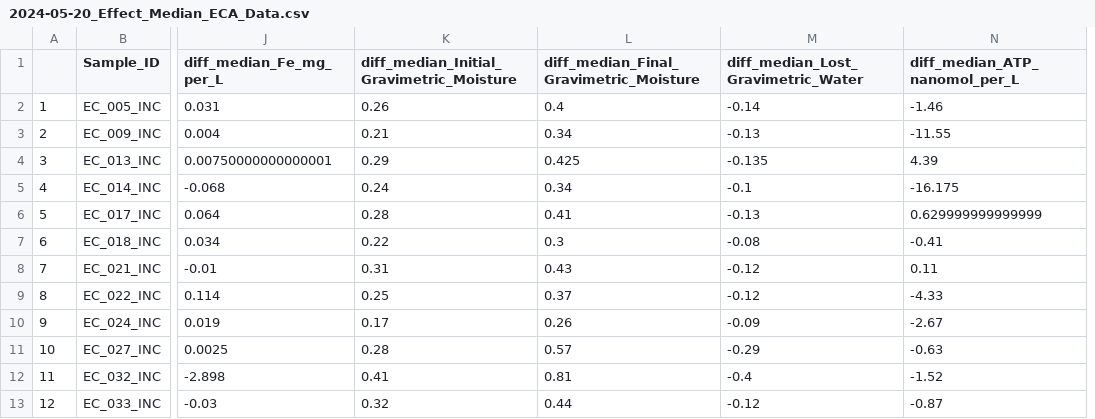
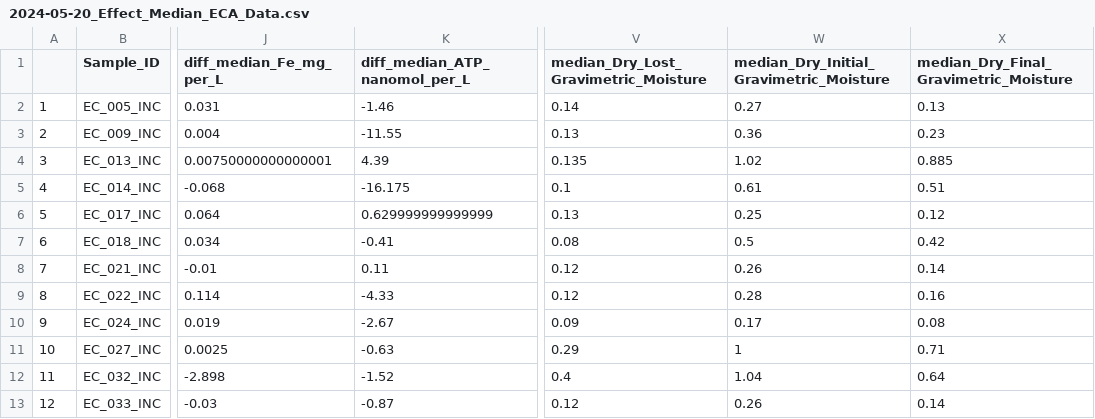
Before and after one commit to WHONDRS-Hub/ECA_Multireactor_Incubations, a CSV file: Data/Cleaned Data/2024-05-20_Effect_Median_ECA_Data.csv, drawn as a sheet; only a part is shown, gaps mark what is left out; removed rows and columns are numbered as before the commit, all else as after; the diff names each change by its address in the sheet, - before the commit and + after, or states it on an @@ line.

Commit message:
removed Diff_ in gravimetric moisture, switched to Dry treatment values

```diff
--- a/Data/Cleaned Data/2024-05-20_Effect_Median_ECA_Data.csv
+++ b/Data/Cleaned Data/2024-05-20_Effect_Median_ECA_Data.csv
-column K, rows 1-13: diff_median_Initial_Gravimetric_Moisture | 0.26 | 0.21 | 0.29 | 0.24 | 0.28 | 0.22 | 0.31 | 0.25 | 0.17 | 0.28 | 0.41 | 0.32
-column L, rows 1-13: diff_median_Final_Gravimetric_Moisture | 0.4 | 0.34 | 0.425 | 0.34 | 0.41 | 0.3 | 0.43 | 0.37 | 0.26 | 0.57 | 0.81 | 0.44
-column M, rows 1-13: diff_median_Lost_Gravimetric_Water | -0.14 | -0.13 | -0.135 | -0.1 | -0.13 | -0.08 | -0.12 | -0.12 | -0.09 | -0.29 | -0.4 | -0.12
+column V, rows 1-13: median_Dry_Lost_Gravimetric_Moisture | 0.14 | 0.13 | 0.135 | 0.1 | 0.13 | 0.08 | 0.12 | 0.12 | 0.09 | 0.29 | 0.4 | 0.12
+column W, rows 1-13: median_Dry_Initial_Gravimetric_Moisture | 0.27 | 0.36 | 1.02 | 0.61 | 0.25 | 0.5 | 0.26 | 0.28 | 0.17 | 1 | 1.04 | 0.26
+column X, rows 1-13: median_Dry_Final_Gravimetric_Moisture | 0.13 | 0.23 | 0.885 | 0.51 | 0.12 | 0.42 | 0.14 | 0.16 | 0.08 | 0.71 | 0.64 | 0.14
```
